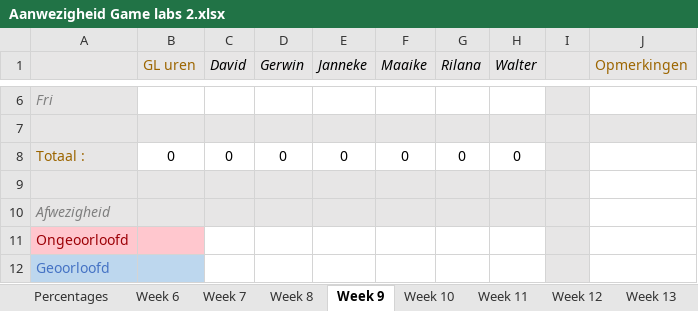
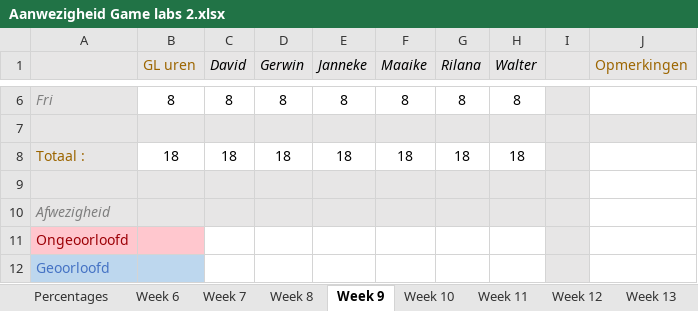
Before and after one commit to Sepi-Florez/Orphanage, an Excel workbook: Documents/Aanwezigheid Game labs 2.xlsx, sheet Week 9, drawn as a sheet; only a part is shown, gaps mark what is left out; values as stored, in another font and other column widths than the file's, no borders; the diff covers the shown part only; the diff names each change by its address in the sheet, - before the commit and + after, or states it on an @@ line.

```diff
--- a/Documents/Aanwezigheid Game labs 2.xlsx (sheet Week 9)
+++ b/Documents/Aanwezigheid Game labs 2.xlsx (sheet Week 9)
-B6 (GL uren): (empty)
+B6 (GL uren): 8
-C6 (David): (empty)
+C6 (David): 8
-D6 (Gerwin): (empty)
+D6 (Gerwin): 8
-E6 (Janneke): (empty)
+E6 (Janneke): 8
-F6 (Maaike): (empty)
+F6 (Maaike): 8
-G6 (Rilana): (empty)
+G6 (Rilana): 8
-H6 (Walter): (empty)
+H6 (Walter): 8
-B8 (GL uren): 0
+B8 (GL uren): 18
-C8 (David): 0
+C8 (David): 18
-D8 (Gerwin): 0
+D8 (Gerwin): 18
-E8 (Janneke): 0
+E8 (Janneke): 18
-F8 (Maaike): 0
+F8 (Maaike): 18
-G8 (Rilana): 0
+G8 (Rilana): 18
-H8 (Walter): 0
+H8 (Walter): 18
```
Also changed, not shown: 28 edited cells elsewhere in this sheet, sheet Percentages, sheet Week 8.
